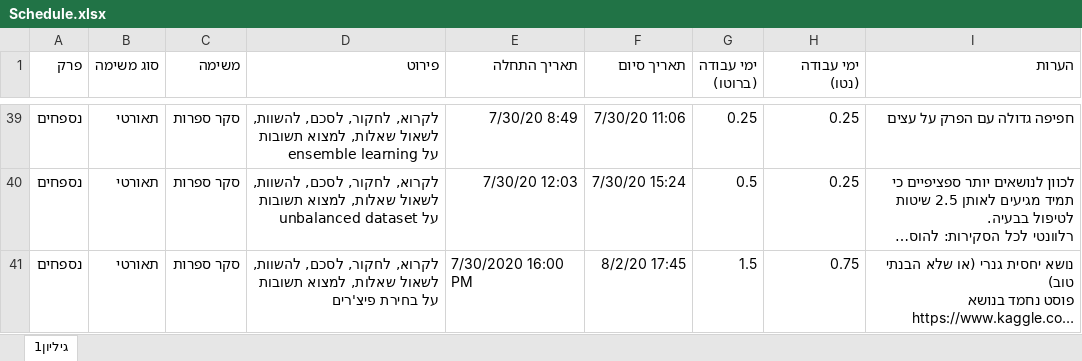
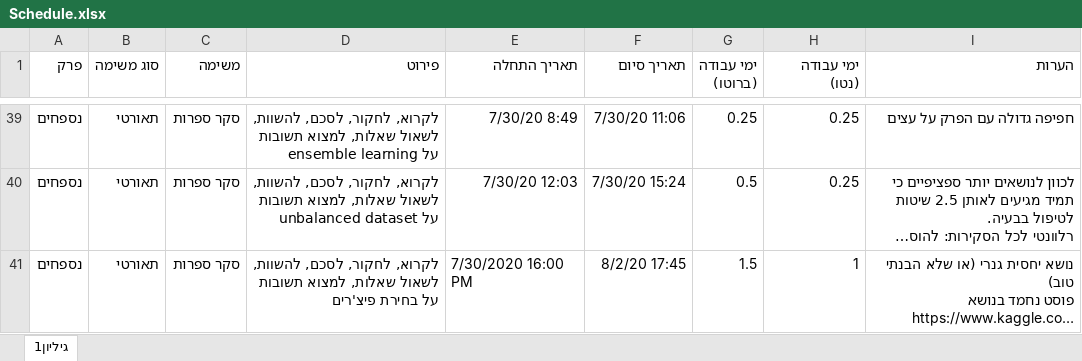
Before and after one commit to landauof/AlgoTrainingNoSol, an Excel workbook: Schedule.xlsx, sheet גיליון1, drawn as a sheet; only a part is shown, gaps mark what is left out; long unchanged cells end in …; values as stored, in another font and other column widths than the file's, no borders; table styles not drawn; the diff names each change by its address in the sheet, - before the commit and + after, or states it on an @@ line.

```diff
--- a/Schedule.xlsx (sheet גיליון1)
+++ b/Schedule.xlsx (sheet גיליון1)
-H41 (ימי עבודה (נטו)): 0.75
+H41 (ימי עבודה (נטו)): 1
```
Also changed, not shown: 2 other files.
